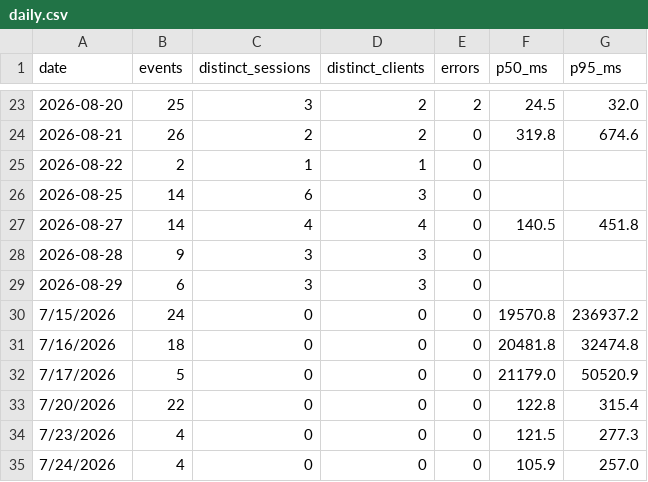
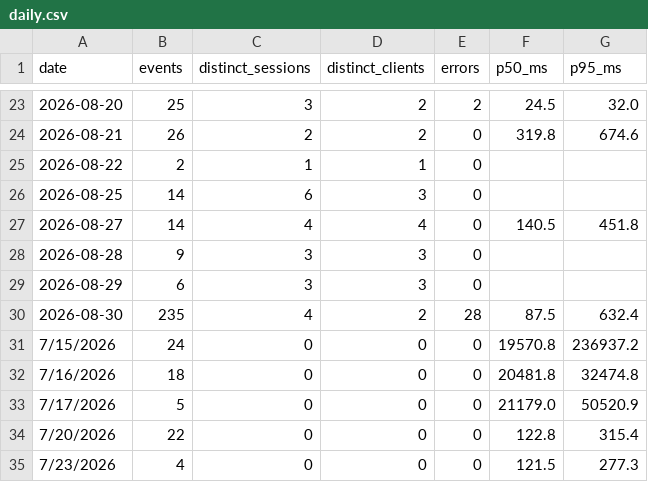
Before and after one commit to CalCOFI/analytics, a CSV file: static/data/hex_log/daily.csv, drawn as a sheet; only a part is shown, gaps mark what is left out; the shorter side is filled out with more unchanged rows.

```diff
--- a/static/data/hex_log/daily.csv
+++ b/static/data/hex_log/daily.csv
@@ -29,2 +29,3 @@ date,events,distinct_sessions,distinct_clients,errors,p50_ms,p95_ms
 2026-08-29,6,3,3,0,,
+2026-08-30,235,4,2,28,87.5,632.4
 7/15/2026 ,24,0,0,0,19570.8,236937.2
```
Also changed, not shown: static/data/daily/db-viz-hex.csv, static/data/geo/ucla-monitoring-map.csv, 19 other files.
